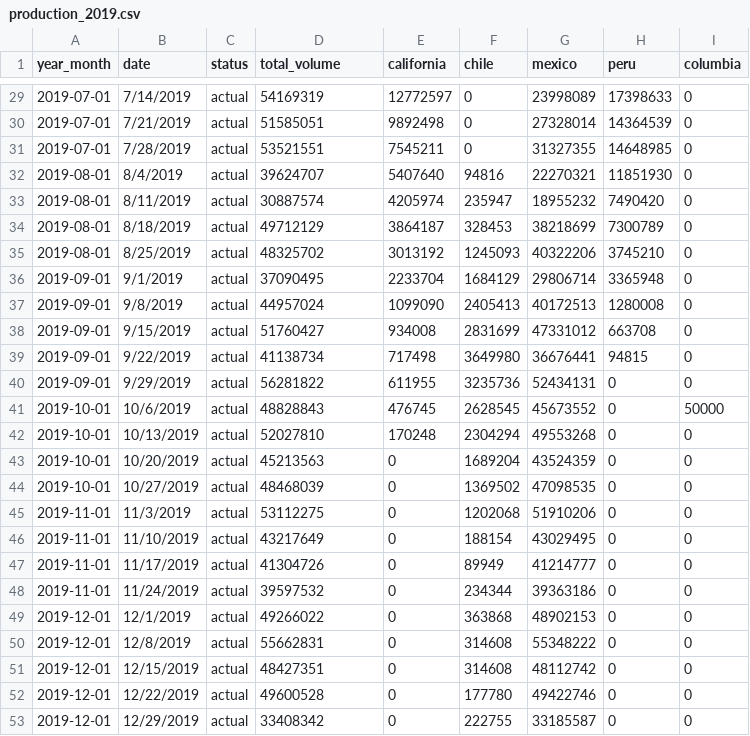
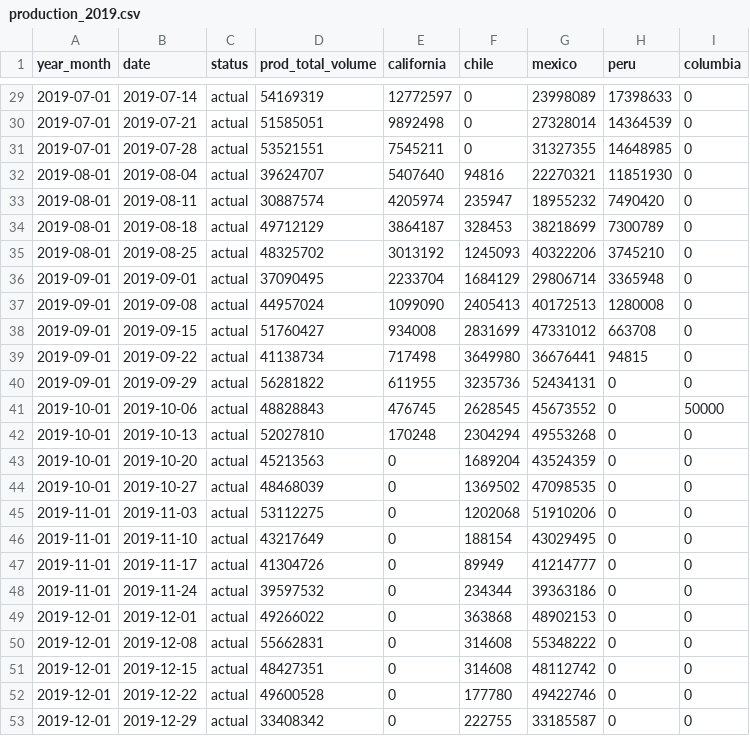
Before and after one commit to davidmcbee/Health_and_Avocados, a CSV file: resources/production_2019.csv, drawn as a sheet; only a part is shown, gaps mark what is left out; the diff covers the shown part only.

```diff
--- a/resources/production_2019.csv
+++ b/resources/production_2019.csv
@@ -1 +1 @@
-year_month,date,status,total_volume,california,chile,mexico,peru,columbia
+year_month,date,status,prod_total_volume,california,chile,mexico,peru,columbia
@@ -29,25 +29,25 @@ year_month,date,status,total_volume,california,chile,mexico,peru,columbia
-2019-07-01,7/14/2019,actual,54169319,12772597,0,23998089,17398633,0
-2019-07-01,7/21/2019,actual,51585051,9892498,0,27328014,14364539,0
-2019-07-01,7/28/2019,actual,53521551,7545211,0,31327355,14648985,0
-2019-08-01,8/4/2019,actual,39624707,5407640,94816,22270321,11851930,0
-2019-08-01,8/11/2019,actual,30887574,4205974,235947,18955232,7490420,0
-2019-08-01,8/18/2019,actual,49712129,3864187,328453,38218699,7300789,0
-2019-08-01,8/25/2019,actual,48325702,3013192,1245093,40322206,3745210,0
-2019-09-01,9/1/2019,actual,37090495,2233704,1684129,29806714,3365948,0
-2019-09-01,9/8/2019,actual,44957024,1099090,2405413,40172513,1280008,0
-2019-09-01,9/15/2019,actual,51760427,934008,2831699,47331012,663708,0
-2019-09-01,9/22/2019,actual,41138734,717498,3649980,36676441,94815,0
-2019-09-01,9/29/2019,actual,56281822,611955,3235736,52434131,0,0
-2019-10-01,10/6/2019,actual,48828843,476745,2628545,45673552,0,50000
-2019-10-01,10/13/2019,actual,52027810,170248,2304294,49553268,0,0
-2019-10-01,10/20/2019,actual,45213563,0,1689204,43524359,0,0
-2019-10-01,10/27/2019,actual,48468039,0,1369502,47098535,0,0
-2019-11-01,11/3/2019,actual,53112275,0,1202068,51910206,0,0
-2019-11-01,11/10/2019,actual,43217649,0,188154,43029495,0,0
-2019-11-01,11/17/2019,actual,41304726,0,89949,41214777,0,0
-2019-11-01,11/24/2019,actual,39597532,0,234344,39363186,0,0
-2019-12-01,12/1/2019,actual,49266022,0,363868,48902153,0,0
-2019-12-01,12/8/2019,actual,55662831,0,314608,55348222,0,0
-2019-12-01,12/15/2019,actual,48427351,0,314608,48112742,0,0
-2019-12-01,12/22/2019,actual,49600528,0,177780,49422746,0,0
-2019-12-01,12/29/2019,actual,33408342,0,222755,33185587,0,0
+2019-07-01,2019-07-14,actual,54169319,12772597,0,23998089,17398633,0
+2019-07-01,2019-07-21,actual,51585051,9892498,0,27328014,14364539,0
+2019-07-01,2019-07-28,actual,53521551,7545211,0,31327355,14648985,0
+2019-08-01,2019-08-04,actual,39624707,5407640,94816,22270321,11851930,0
+2019-08-01,2019-08-11,actual,30887574,4205974,235947,18955232,7490420,0
+2019-08-01,2019-08-18,actual,49712129,3864187,328453,38218699,7300789,0
+2019-08-01,2019-08-25,actual,48325702,3013192,1245093,40322206,3745210,0
+2019-09-01,2019-09-01,actual,37090495,2233704,1684129,29806714,3365948,0
+2019-09-01,2019-09-08,actual,44957024,1099090,2405413,40172513,1280008,0
+2019-09-01,2019-09-15,actual,51760427,934008,2831699,47331012,663708,0
+2019-09-01,2019-09-22,actual,41138734,717498,3649980,36676441,94815,0
+2019-09-01,2019-09-29,actual,56281822,611955,3235736,52434131,0,0
+2019-10-01,2019-10-06,actual,48828843,476745,2628545,45673552,0,50000
+2019-10-01,2019-10-13,actual,52027810,170248,2304294,49553268,0,0
+2019-10-01,2019-10-20,actual,45213563,0,1689204,43524359,0,0
+2019-10-01,2019-10-27,actual,48468039,0,1369502,47098535,0,0
+2019-11-01,2019-11-03,actual,53112275,0,1202068,51910206,0,0
+2019-11-01,2019-11-10,actual,43217649,0,188154,43029495,0,0
+2019-11-01,2019-11-17,actual,41304726,0,89949,41214777,0,0
+2019-11-01,2019-11-24,actual,39597532,0,234344,39363186,0,0
+2019-12-01,2019-12-01,actual,49266022,0,363868,48902153,0,0
+2019-12-01,2019-12-08,actual,55662831,0,314608,55348222,0,0
+2019-12-01,2019-12-15,actual,48427351,0,314608,48112742,0,0
+2019-12-01,2019-12-22,actual,49600528,0,177780,49422746,0,0
+2019-12-01,2019-12-29,actual,33408342,0,222755,33185587,0,0
```
Also changed, not shown: 27 edited cells elsewhere in this file, resources/market_2019.csv, resources/market_2020.csv, 8 other files.
